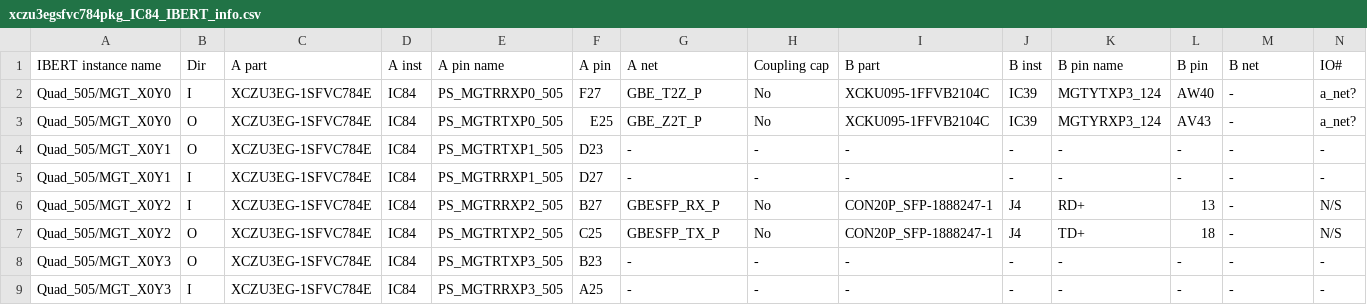
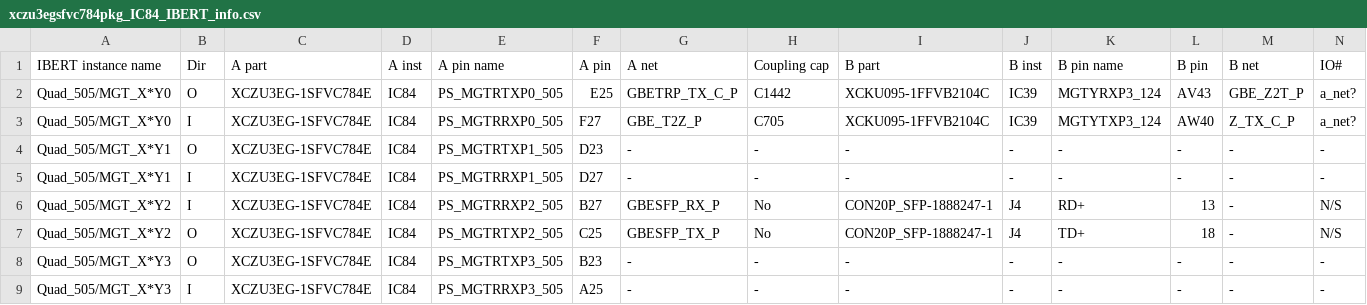
Before and after one commit to mvsoliveira/PCBpy, a CSV file: out/xczu3egsfvc784pkg_IC84_IBERT_info.csv, drawn as a sheet.

```diff
--- a/out/xczu3egsfvc784pkg_IC84_IBERT_info.csv
+++ b/out/xczu3egsfvc784pkg_IC84_IBERT_info.csv
@@ -1,9 +1,9 @@
 IBERT instance name,Dir,A part,A inst,A pin name,A pin,A net,Coupling cap,B part,B inst,B pin name,B pin,B net,IO#
-Quad_505/MGT_X0Y0,I,XCZU3EG-1SFVC784E,IC84,PS_MGTRRXP0_505,F27,GBE_T2Z_P,No,XCKU095-1FFVB2104C,IC39,MGTYTXP3_124,AW40,-,a_net?
-Quad_505/MGT_X0Y0,O,XCZU3EG-1SFVC784E,IC84,PS_MGTRTXP0_505,E25,GBE_Z2T_P,No,XCKU095-1FFVB2104C,IC39,MGTYRXP3_124,AV43,-,a_net?
-Quad_505/MGT_X0Y1,O,XCZU3EG-1SFVC784E,IC84,PS_MGTRTXP1_505,D23,-,-,-,-,-,-,-,-
-Quad_505/MGT_X0Y1,I,XCZU3EG-1SFVC784E,IC84,PS_MGTRRXP1_505,D27,-,-,-,-,-,-,-,-
-Quad_505/MGT_X0Y2,I,XCZU3EG-1SFVC784E,IC84,PS_MGTRRXP2_505,B27,GBESFP_RX_P,No,CON20P_SFP-1888247-1,J4,RD+,13,-,N/S
-Quad_505/MGT_X0Y2,O,XCZU3EG-1SFVC784E,IC84,PS_MGTRTXP2_505,C25,GBESFP_TX_P,No,CON20P_SFP-1888247-1,J4,TD+,18,-,N/S
-Quad_505/MGT_X0Y3,O,XCZU3EG-1SFVC784E,IC84,PS_MGTRTXP3_505,B23,-,-,-,-,-,-,-,-
-Quad_505/MGT_X0Y3,I,XCZU3EG-1SFVC784E,IC84,PS_MGTRRXP3_505,A25,-,-,-,-,-,-,-,-
+Quad_505/MGT_X*Y0,O,XCZU3EG-1SFVC784E,IC84,PS_MGTRTXP0_505,E25,GBETRP_TX_C_P,C1442,XCKU095-1FFVB2104C,IC39,MGTYRXP3_124,AV43,GBE_Z2T_P,a_net?
+Quad_505/MGT_X*Y0,I,XCZU3EG-1SFVC784E,IC84,PS_MGTRRXP0_505,F27,GBE_T2Z_P,C705,XCKU095-1FFVB2104C,IC39,MGTYTXP3_124,AW40,Z_TX_C_P,a_net?
+Quad_505/MGT_X*Y1,O,XCZU3EG-1SFVC784E,IC84,PS_MGTRTXP1_505,D23,-,-,-,-,-,-,-,-
+Quad_505/MGT_X*Y1,I,XCZU3EG-1SFVC784E,IC84,PS_MGTRRXP1_505,D27,-,-,-,-,-,-,-,-
+Quad_505/MGT_X*Y2,I,XCZU3EG-1SFVC784E,IC84,PS_MGTRRXP2_505,B27,GBESFP_RX_P,No,CON20P_SFP-1888247-1,J4,RD+,13,-,N/S
+Quad_505/MGT_X*Y2,O,XCZU3EG-1SFVC784E,IC84,PS_MGTRTXP2_505,C25,GBESFP_TX_P,No,CON20P_SFP-1888247-1,J4,TD+,18,-,N/S
+Quad_505/MGT_X*Y3,O,XCZU3EG-1SFVC784E,IC84,PS_MGTRTXP3_505,B23,-,-,-,-,-,-,-,-
+Quad_505/MGT_X*Y3,I,XCZU3EG-1SFVC784E,IC84,PS_MGTRRXP3_505,A25,-,-,-,-,-,-,-,-
```
Also changed, not shown: out/xcku095ffvb2104pkg_IC39_IBERT_info.csv, out/xcvu9pflgc2104pkg_IC15_IBERT_info.csv, 24 other files.
